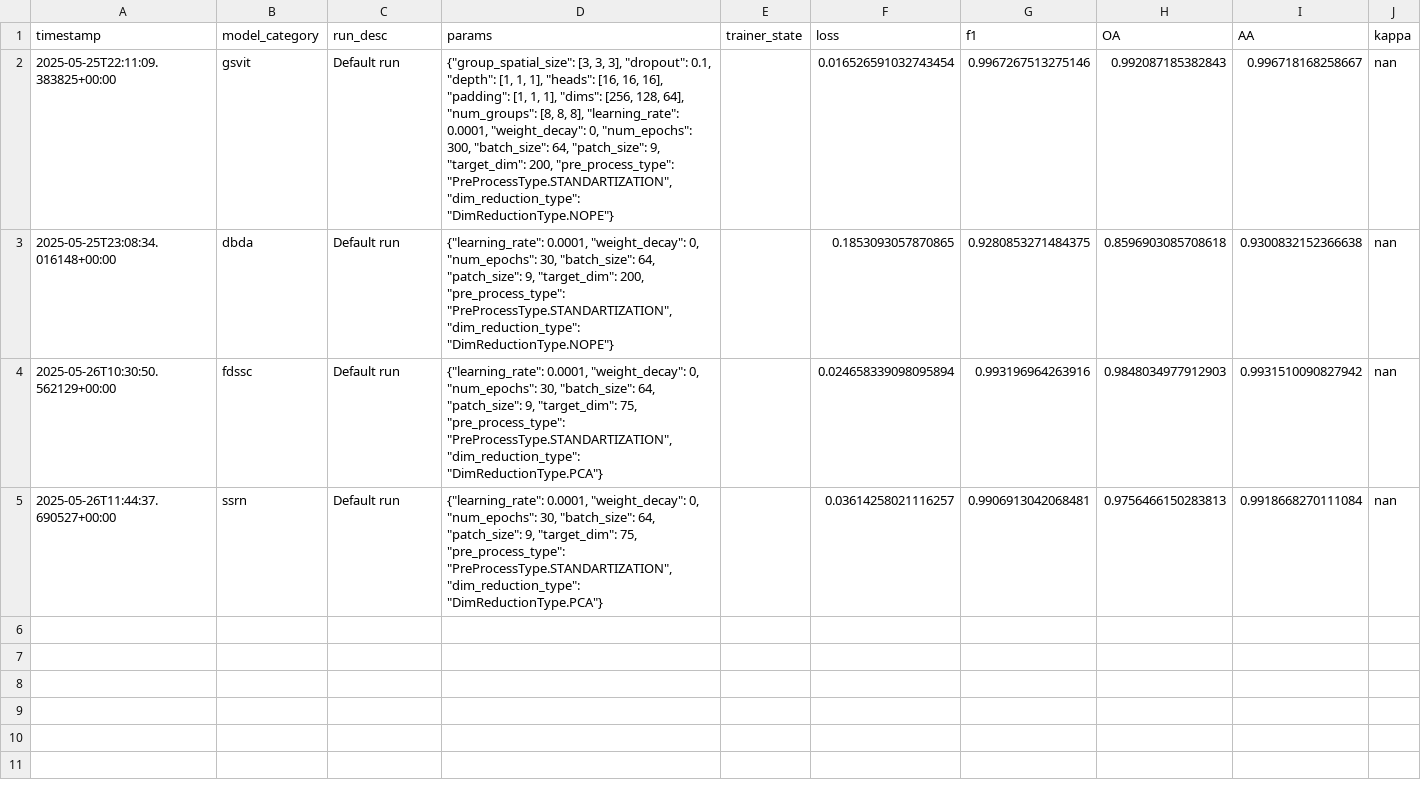
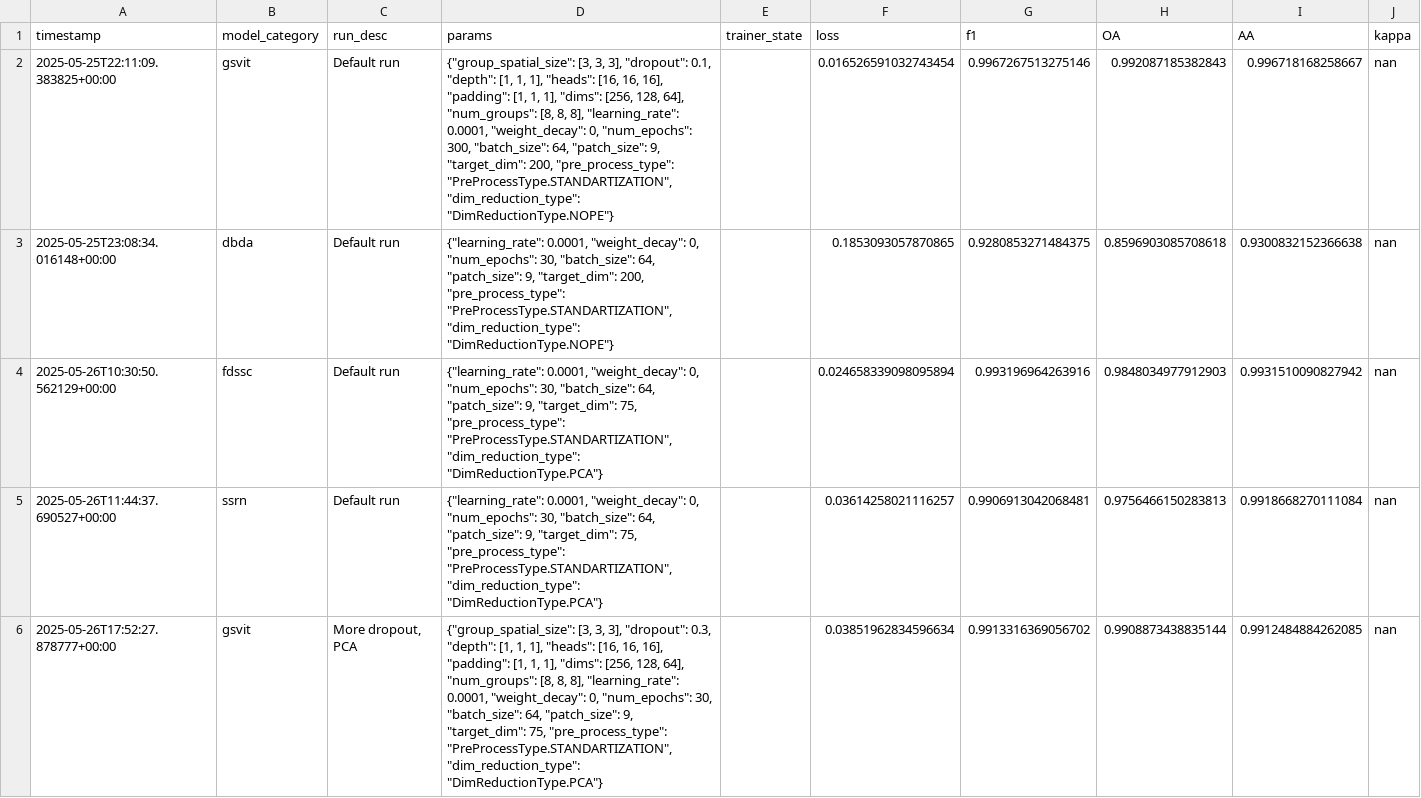
Before and after one commit to melalex/hsi-classification-playground, a CSV file: reports/runs/indian_pines__.csv, drawn as a sheet.

```diff
--- a/reports/runs/indian_pines__.csv
+++ b/reports/runs/indian_pines__.csv
@@ -5 +5,2 @@ timestamp,model_category,run_desc,params,trainer_state,loss,f1,OA,AA,kappa
 2025-05-26T11:44:37.690527+00:00,ssrn,Default run,"{""learning_rate"": 0.0001, ""weight_decay"": 0, ""num_epochs"": 30, ""batch_size"": 64, ""patch_size"": 9, ""target_dim"": 75, ""pre_process_type"": ""PreProcessType.STANDARTIZATION"", ""dim_reduction_type"": ""DimReductionType.PCA""}",,0.03614258021116257,0.9906913042068481,0.9756466150283813,0.9918668270111084,nan
+2025-05-26T17:52:27.878777+00:00,gsvit,"More dropout, PCA","{""group_spatial_size"": [3, 3, 3], ""dropout"": 0.3, ""depth"": [1, 1, 1], ""heads"": [16, 16, 16], ""padding"": [1, 1, 1], ""dims"": [256, 128, 64], ""num_groups"": [8, 8, 8], ""learning_rate"": 0.0001, ""weight_decay"": 0, ""num_epochs"": 30, ""batch_size"": 64, ""patch_size"": 9, ""target_dim"": 75, ""pre_process_type"": ""PreProcessType.STANDARTIZATION"", ""dim_reduction_type"": ""DimReductionType.PCA""}",,0.03851962834596634,0.9913316369056702,0.9908873438835144,0.9912484884262085,nan
```
Also changed, not shown: reports/runs/indian_pines__2020202020202020202020202020202020.csv, 29 other files.
